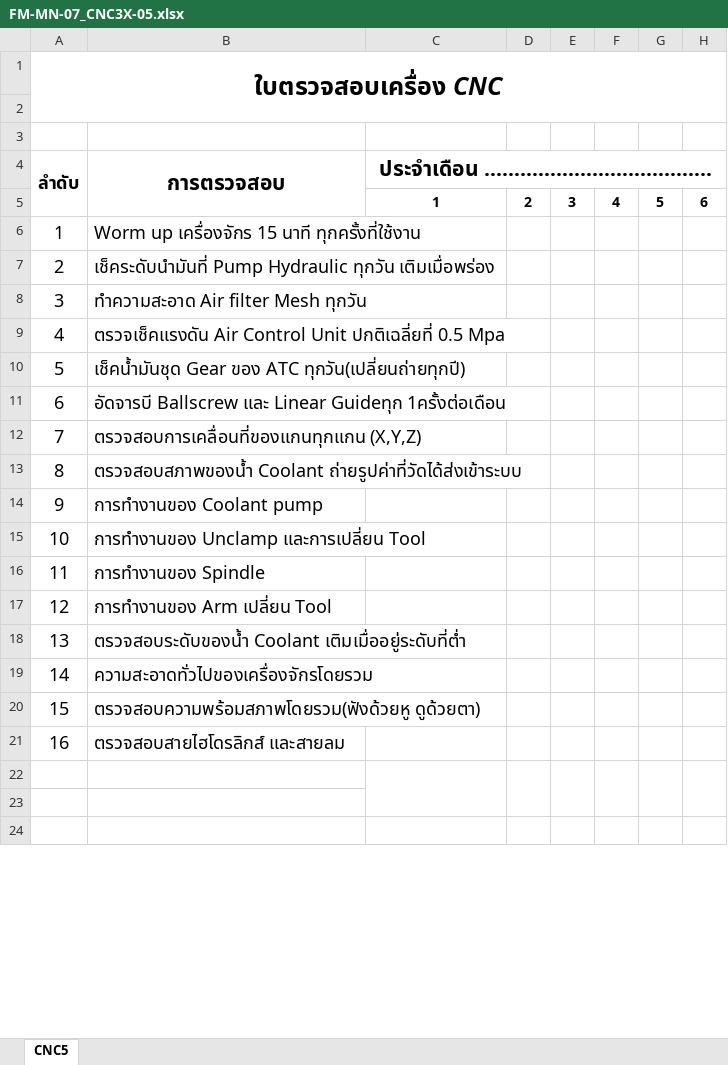
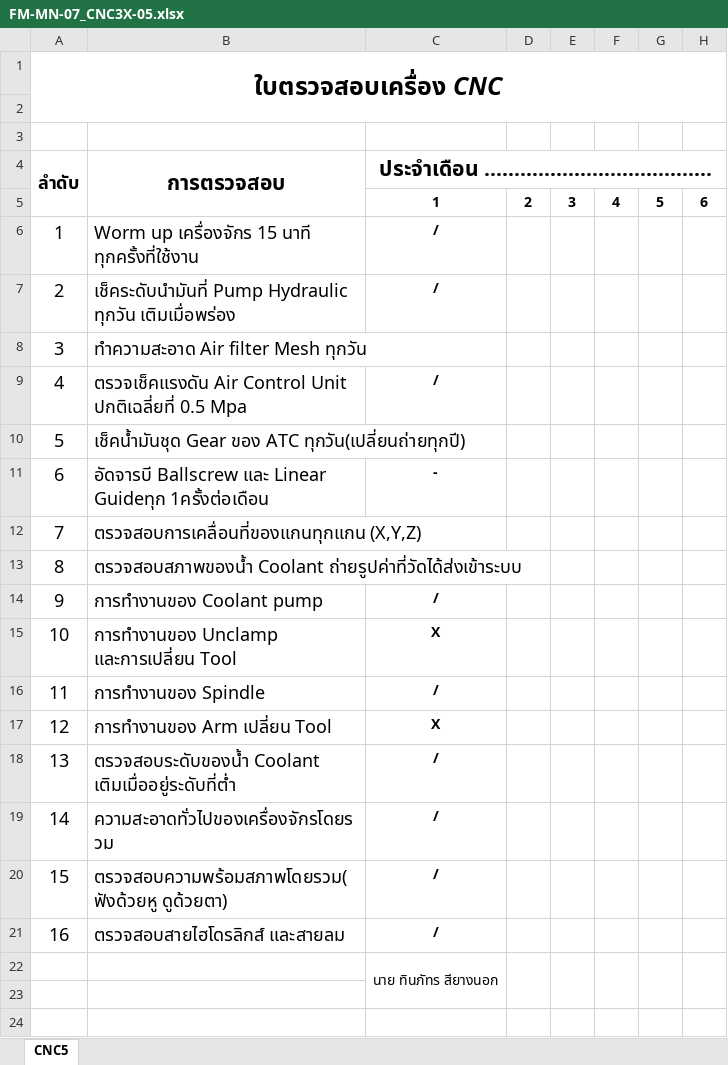
Before and after one commit to kayppc-cell/factory-maintenance-system, an Excel workbook: FM-MN-07_CNC3X-05.xlsx, sheet CNC5, drawn as a sheet; only a part is shown; values as stored, in another font and other column widths than the file's, no borders; charts and pictures not drawn; the diff names each change by its address in the sheet, - before the commit and + after, or states it on an @@ line.

Commit message:
Auto-Sync Excel CNC3X-05 Day 1

```diff
--- a/FM-MN-07_CNC3X-05.xlsx (sheet CNC5)
+++ b/FM-MN-07_CNC3X-05.xlsx (sheet CNC5)
-C6:C7 (ประจำเดือน ………………………………..): (empty)
+C6:C7 (ประจำเดือน ………………………………..): /
-C9 (ประจำเดือน ………………………………..): (empty)
+C9 (ประจำเดือน ………………………………..): /
-C11 (ประจำเดือน ………………………………..): (empty)
+C11 (ประจำเดือน ………………………………..): -
-C14 (ประจำเดือน ………………………………..): (empty)
+C14 (ประจำเดือน ………………………………..): /
-C15 (ประจำเดือน ………………………………..): (empty)
+C15 (ประจำเดือน ………………………………..): X
-C16 (ประจำเดือน ………………………………..): (empty)
+C16 (ประจำเดือน ………………………………..): /
-C17 (ประจำเดือน ………………………………..): (empty)
+C17 (ประจำเดือน ………………………………..): X
-C18:C21 (ประจำเดือน ………………………………..): (empty)
+C18:C21 (ประจำเดือน ………………………………..): /
-C22 (ประจำเดือน ………………………………..): (empty)
+C22 (ประจำเดือน ………………………………..): นาย ทินภัทร สียางนอก
```
